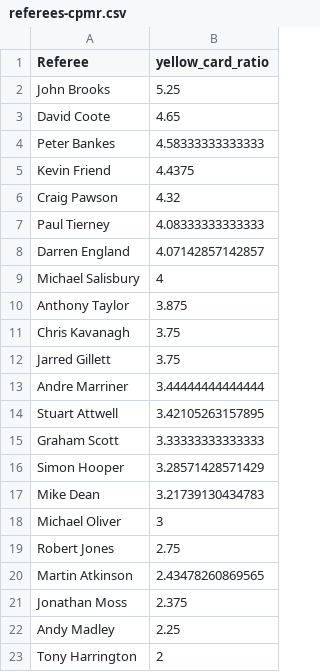
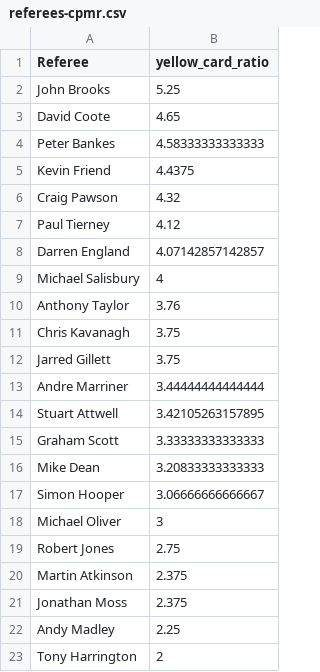
Before and after one commit to charles-adedotun/krysp-scraper, a CSV file: epl/cleaned-data/referees-cpmr.csv, drawn as a sheet.

```diff
--- a/epl/cleaned-data/referees-cpmr.csv
+++ b/epl/cleaned-data/referees-cpmr.csv
@@ -6,6 +6,6 @@
 "Craig Pawson",4.32
-"Paul Tierney",4.08333333333333
+"Paul Tierney",4.12
 "Darren England",4.07142857142857
 "Michael Salisbury",4
-"Anthony Taylor",3.875
+"Anthony Taylor",3.76
 "Chris Kavanagh",3.75
@@ -15,7 +15,7 @@
 "Graham Scott",3.33333333333333
-"Simon Hooper",3.28571428571429
-"Mike Dean",3.21739130434783
+"Mike Dean",3.20833333333333
+"Simon Hooper",3.06666666666667
 "Michael Oliver",3
 "Robert Jones",2.75
-"Martin Atkinson",2.43478260869565
+"Martin Atkinson",2.375
 "Jonathan Moss",2.375
```
Also changed, not shown: epl/cleaned-data/teams-cpmr.csv, 2 other files.
